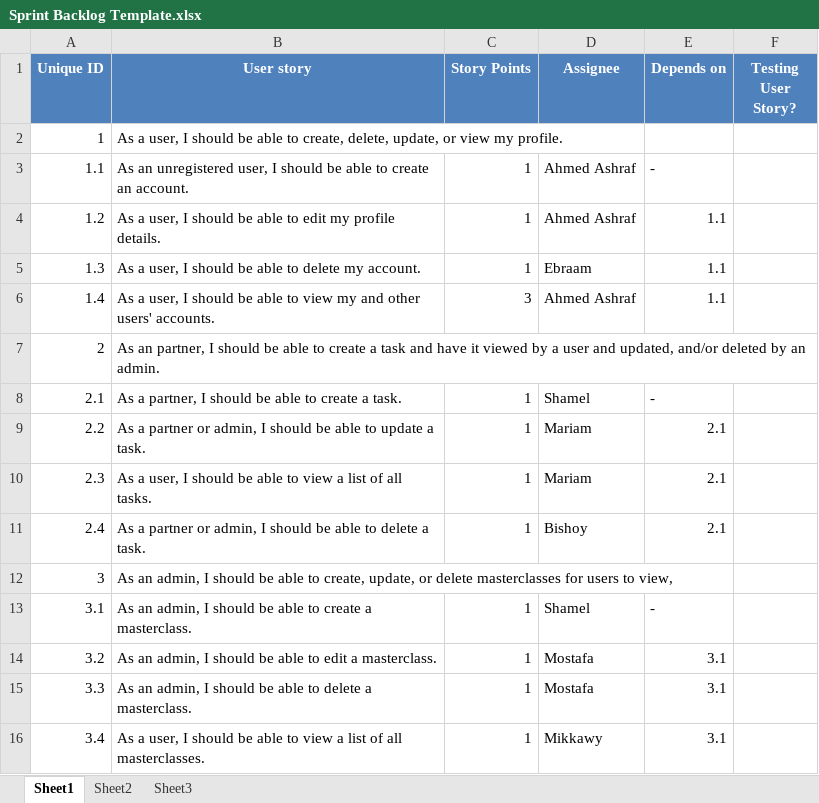
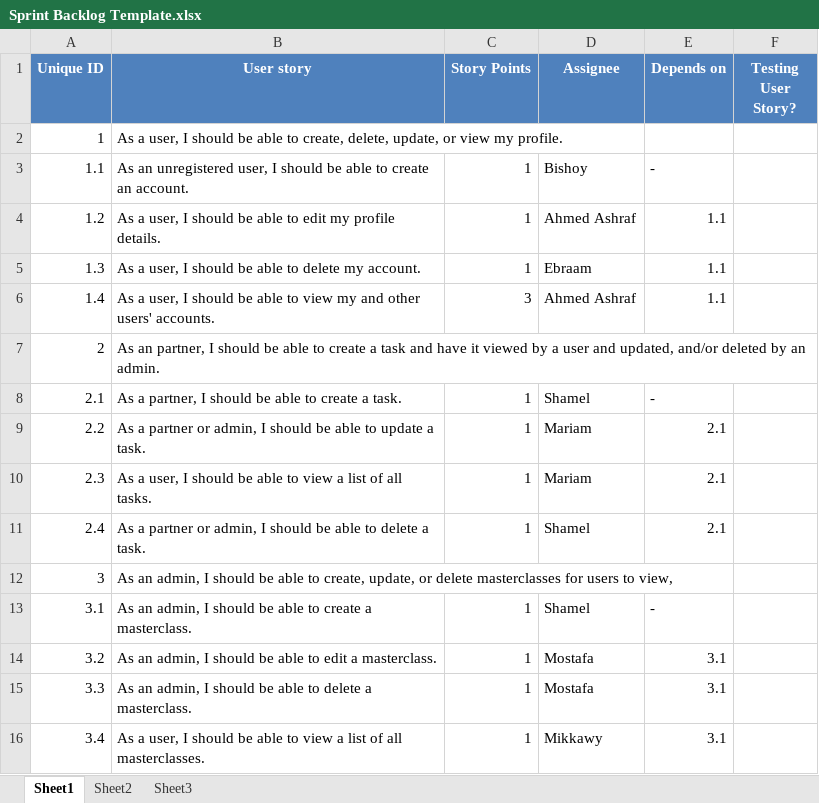
Before and after one commit to SE-GUC/sadteam, an Excel workbook: Sprint Backlog Template.xlsx, sheet Sheet1, drawn as a sheet; values as stored, in another font and other column widths than the file's, no borders; charts and pictures not drawn; the diff names each change by its address in the sheet, - before the commit and + after, or states it on an @@ line.

Commit message:
Add files via upload

```diff
--- a/Sprint Backlog Template.xlsx (sheet Sheet1)
+++ b/Sprint Backlog Template.xlsx (sheet Sheet1)
-D3 (Assignee): Ahmed Ashraf
+D3 (Assignee): Bishoy
-D11 (Assignee): Bishoy
+D11 (Assignee): Shamel
```
